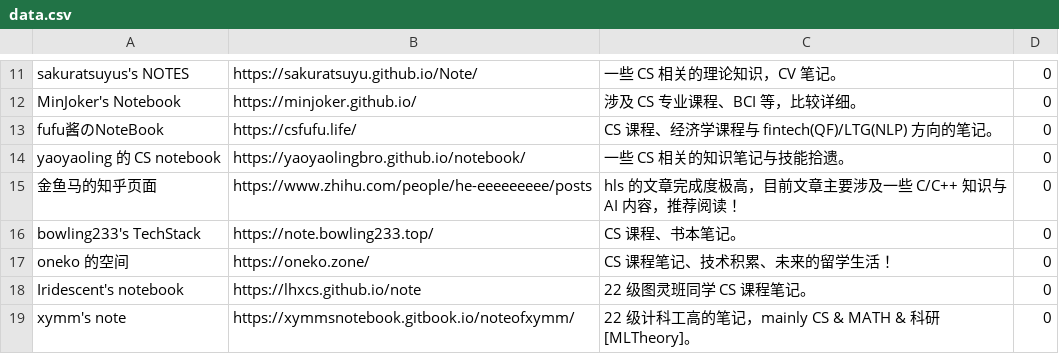
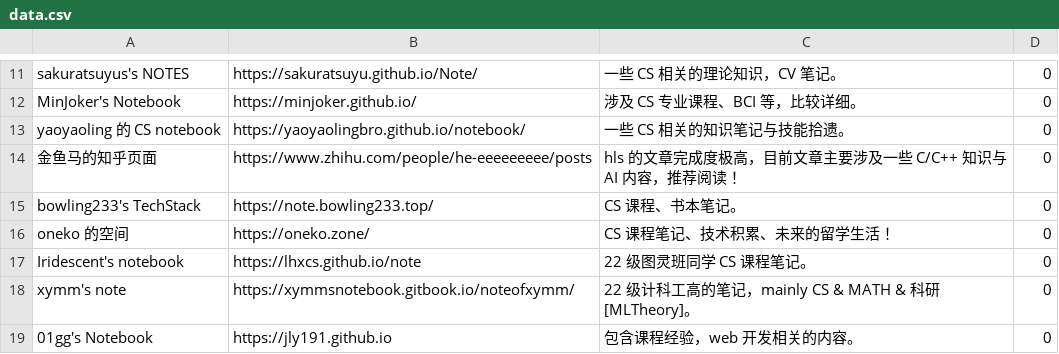
Before and after one commit to IsshikiHugh/zju-cs-asio, a CSV file: data.csv, drawn as a sheet; only a part is shown, gaps mark what is left out; the shorter side is filled out with more unchanged rows.

```diff
--- a/data.csv
+++ b/data.csv
@@ -12,3 +12,2 @@ sakuratsuyus's NOTES,https://sakuratsuyu.github.io/Note/,一些 CS 相关的理
 MinJoker's Notebook,https://minjoker.github.io/,涉及 CS 专业课程、BCI 等，比较详细。,0
-fufu酱のNoteBook,https://csfufu.life/,CS 课程、经济学课程与 fintech(QF)/LTG(NLP) 方向的笔记。,0
 yaoyaoling 的 CS notebook,https://yaoyaolingbro.github.io/notebook/,一些 CS 相关的知识笔记与技能拾遗。,0
```
Also changed, not shown: 1 other file.
